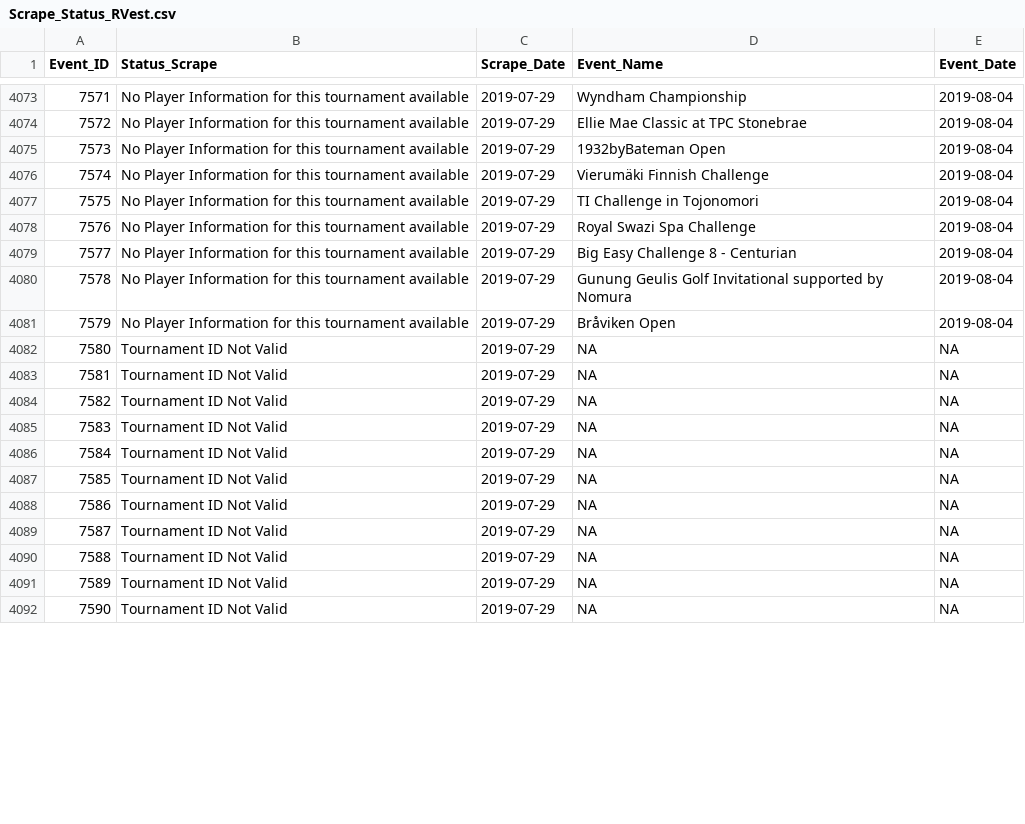
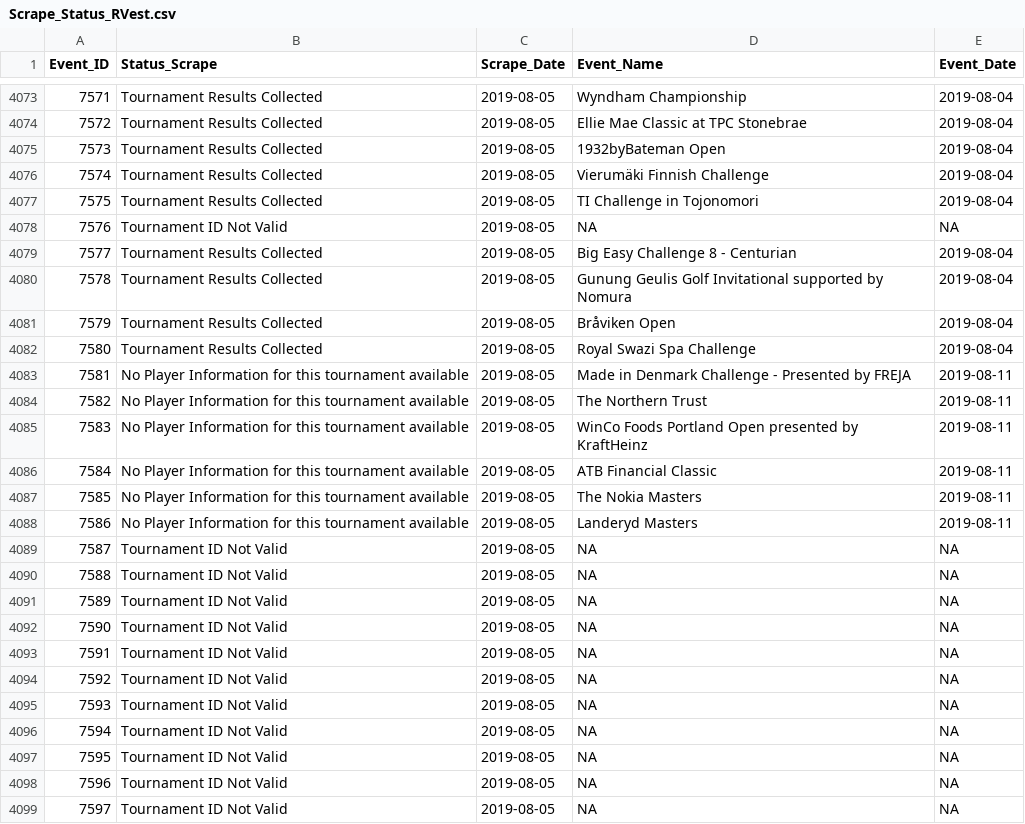
Before and after one commit to DSMok1/Golf_Ratings_R_V2, a CSV file: Data/Scrape_Status_RVest.csv, drawn as a sheet; only a part is shown, gaps mark what is left out; removed rows and columns are numbered as before the commit, all else as after; the diff covers the shown part only; the diff names each change by its address in the sheet, - before the commit and + after, or states it on an @@ line.

```diff
--- a/Data/Scrape_Status_RVest.csv
+++ b/Data/Scrape_Status_RVest.csv
-B4073:B4077 (Status_Scrape): No Player Information for this tournament available
+B4073:B4077 (Status_Scrape): Tournament Results Collected
-C4073:C4077 (Scrape_Date): 2019-07-29
+C4073:C4077 (Scrape_Date): 2019-08-05
-row 4078: 7576 | No Player Information for this tournament available | 2019-07-29 | Royal Swazi Spa Challenge | 2019-08-04
+row 4078: 7576 | Tournament ID Not Valid | 2019-08-05 | NA | NA
-B4079:B4081 (Status_Scrape): No Player Information for this tournament available
+B4079:B4081 (Status_Scrape): Tournament Results Collected
-C4079:C4081 (Scrape_Date): 2019-07-29
+C4079:C4081 (Scrape_Date): 2019-08-05
+row 4082: 7580 | Tournament Results Collected | 2019-08-05 | Royal Swazi Spa Challenge | 2019-08-04
+row 4083: 7581 | No Player Information for this tournament available | 2019-08-05 | Made in Denmark Challenge - Presented by FREJA | 2019-08-11
+row 4084: 7582 | No Player Information for this tournament available | 2019-08-05 | The Northern Trust | 2019-08-11
+row 4085: 7583 | No Player Information for this tournament available | 2019-08-05 | WinCo Foods Portland Open presented by KraftHeinz | 2019-08-11
+row 4086: 7584 | No Player Information for this tournament available | 2019-08-05 | ATB Financial Classic | 2019-08-11
+row 4087: 7585 | No Player Information for this tournament available | 2019-08-05 | The Nokia Masters | 2019-08-11
+row 4088: 7586 | No Player Information for this tournament available | 2019-08-05 | Landeryd Masters | 2019-08-11
@@ column A (Event_ID) renumbered between rows 4089 and 4112 @@
-C4089:C4099 (Scrape_Date): 2019-07-29
+C4089:C4099 (Scrape_Date): 2019-08-05
```
Also changed, not shown: 7 added rows and 40 edited cells elsewhere in this file, Data/Tournament_Info_RVest.csv, 2 other files.
